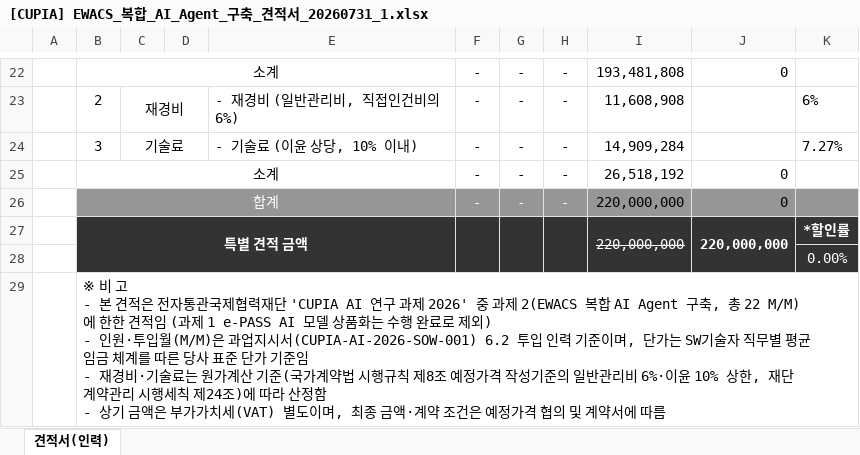
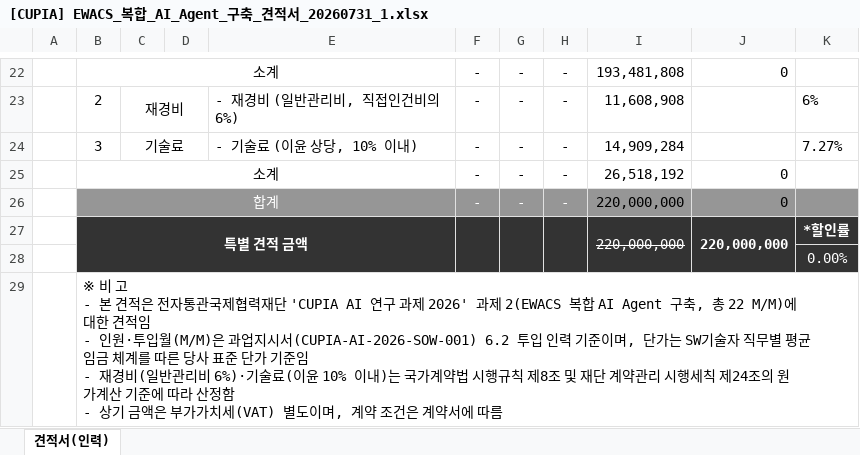
Before and after one commit to fankh/external-projects, an Excel workbook: cupia-ai-research/docs/08_계약관리/[CUPIA] EWACS_복합_AI_Agent_구축_견적서_20260731_1.xlsx, sheet 견적서(인력), drawn as a sheet; only a part is shown, gaps mark what is left out; values as stored, in another font and other column widths than the file's, no borders; charts and pictures not drawn; ↵ is a line break in a cell; the diff names each change by its address in the sheet, - before the commit and + after, or states it on an @@ line.

Commit message:
v13.74: docs(cupia): 견적서 비고 프로덕션 문안 교체 — '산정안·협의용 안·_1과 동일' 등 자기 지시적 문구 제거, 견적 범위·산정 근거·VAT·계약 조건만 기재 (수식 캐시값 재주입·검증 포함)

```diff
--- a/cupia-ai-research/docs/08_계약관리/[CUPIA] EWACS_복합_AI_Agent_구축_견적서_20260731_1.xlsx (sheet 견적서(인력))
+++ b/cupia-ai-research/docs/08_계약관리/[CUPIA] EWACS_복합_AI_Agent_구축_견적서_20260731_1.xlsx (sheet 견적서(인력))
-B29: …과제 2026' 중 과제 2(EWACS 복합 AI Agent 구축, 총 22 M/M)에 한한 견적임 (과제 1 e-PASS AI 모델 상품화는 수행 완료로 제외) ↵ - 인원·투입월(M/M)은 과업지시서(CUPIA-AI-2026-SOW-001) 6.2 투입 인력 기준이며, 단가는 SW기술자 직무별 평균임금 체계를 따른 당사 표준 단가 기준임 ↵ - 재경비·기술료는 원가계산 기준(국가계약법 시행규칙 제8조 예정가격 작성기준의 일반관리비 6%·이윤 10% 상한, 재단 계약관리 시행세칙 제24조)에 따라 산정함 ↵ - 상기 금액은 부가가치세(VAT) 별도이며, 최종 금액·계약 조건은 예정가격 협의 및 계약서…
+B29: …과제 2026' 과제 2(EWACS 복합 AI Agent 구축, 총 22 M/M)에 대한 견적임 ↵ - 인원·투입월(M/M)은 과업지시서(CUPIA-AI-2026-SOW-001) 6.2 투입 인력 기준이며, 단가는 SW기술자 직무별 평균임금 체계를 따른 당사 표준 단가 기준임 ↵ - 재경비(일반관리비 6%)·기술료(이윤 10% 이내)는 국가계약법 시행규칙 제8조 및 재단 계약관리 시행세칙 제24조의 원가계산 기준에 따라 산정함 ↵ - 상기 금액은 부가가치세(VAT) 별도이며, 계약 조건은 계약서…
```
Also changed, not shown: cupia-ai-research/docs/08_계약관리/[CUPIA] EWACS_복합_AI_Agent_구축_견적서_20260731_2.xlsx.
